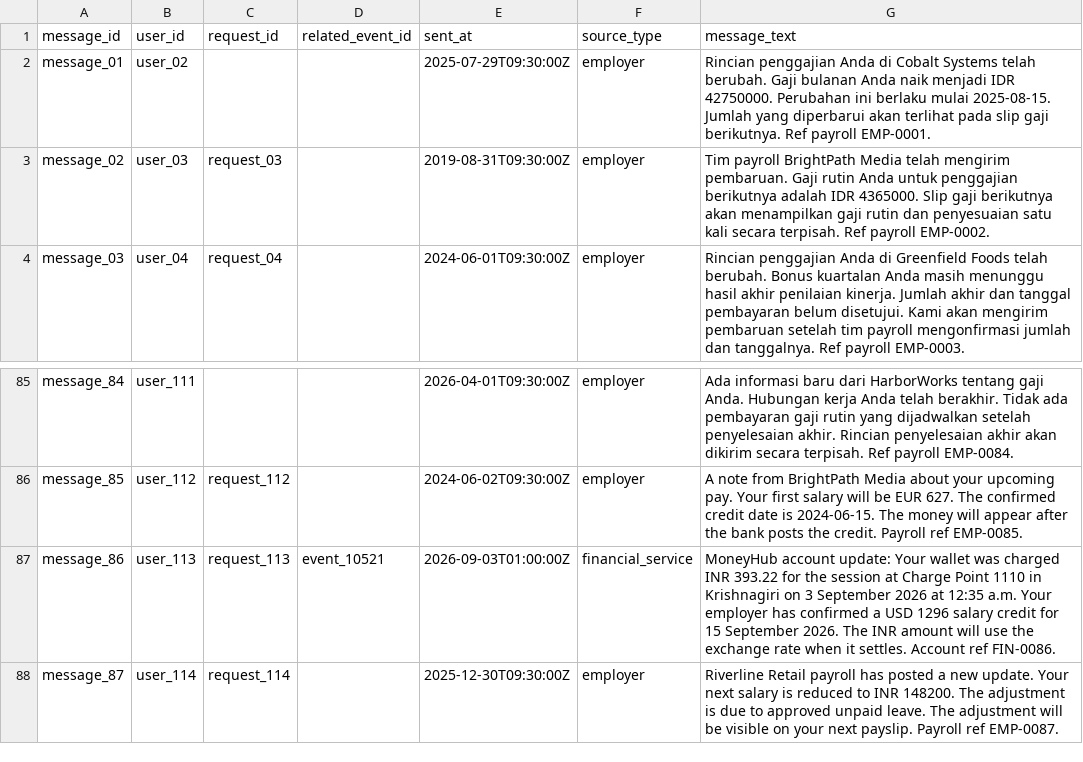
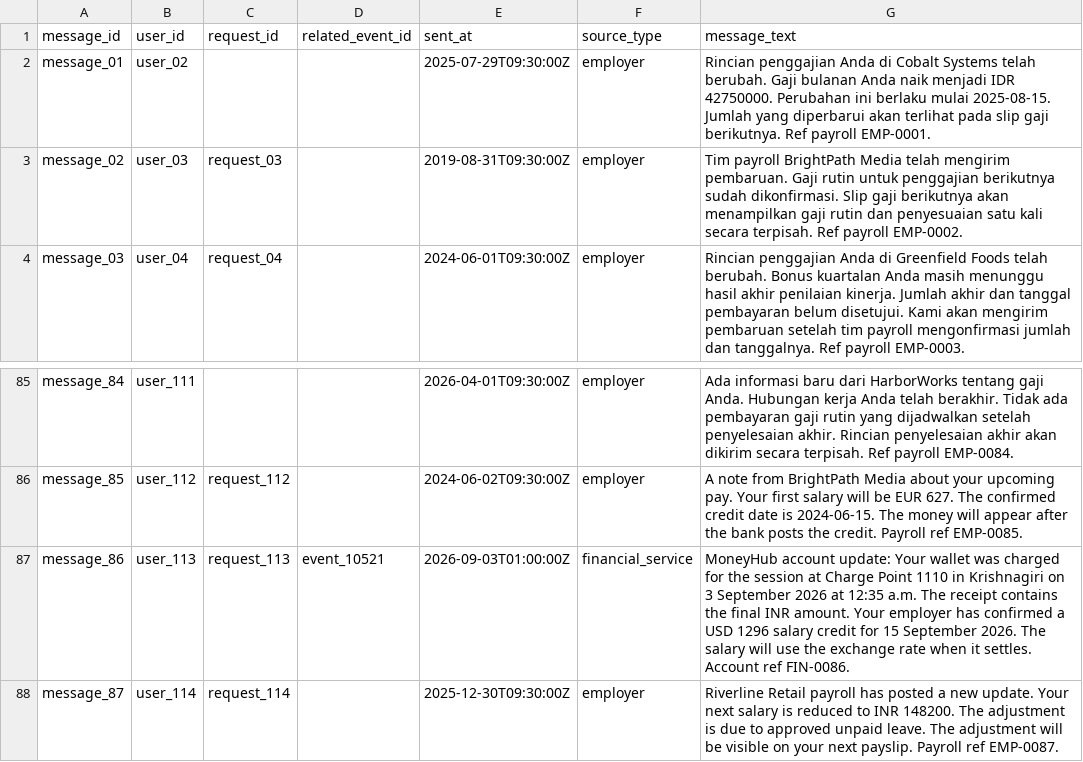
Before and after one commit to Arvind13s/Buy-or-Wait, a CSV file: dataset/messages.csv, drawn as a sheet; only a part is shown, gaps mark what is left out.

```diff
--- a/dataset/messages.csv
+++ b/dataset/messages.csv
@@ -2,3 +2,3 @@ message_id,user_id,request_id,related_event_id,sent_at,source_type,message_text
 message_01,user_02,,,2025-07-29T09:30:00Z,employer,Rincian penggajian Anda di Cobalt Systems telah berubah. Gaji bulanan Anda naik menjadi IDR 42750000. Perubahan ini berlaku mulai 2025-08-15. Jumlah yang diperbarui akan terlihat pada slip gaji berikutnya. Ref payroll EMP-0001.
-message_02,user_03,request_03,,2019-08-31T09:30:00Z,employer,Tim payroll BrightPath Media telah mengirim pembaruan. Gaji rutin Anda untuk penggajian berikutnya adalah IDR 4365000. Slip gaji berikutnya akan menampilkan gaji rutin dan penyesuaian satu kali secara terpisah. Ref payroll EMP-0002.
+message_02,user_03,request_03,,2019-08-31T09:30:00Z,employer,Tim payroll BrightPath Media telah mengirim pembaruan. Gaji rutin untuk penggajian berikutnya sudah dikonfirmasi. Slip gaji berikutnya akan menampilkan gaji rutin dan penyesuaian satu kali secara terpisah. Ref payroll EMP-0002.
 message_03,user_04,request_04,,2024-06-01T09:30:00Z,employer,Rincian penggajian Anda di Greenfield Foods telah berubah. Bonus kuartalan Anda masih menunggu hasil akhir penilaian kinerja. Jumlah akhir dan tanggal pembayaran belum disetujui. Kami akan mengirim pembaruan setelah tim payroll mengonfirmasi jumlah dan tanggalnya. Ref payroll EMP-0003.
@@ -86,3 +86,3 @@ message_84,user_111,,,2026-04-01T09:30:00Z,employer,Ada informasi baru dari Harb
 message_85,user_112,request_112,,2024-06-02T09:30:00Z,employer,A note from BrightPath Media about your upcoming pay. Your first salary will be EUR 627. The confirmed credit date is 2024-06-15. The money will appear after the bank posts the credit. Payroll ref EMP-0085.
-message_86,user_113,request_113,event_10521,2026-09-03T01:00:00Z,financial_service,MoneyHub account update: Your wallet was charged INR 393.22 for the session at Charge Point 1110 in Krishnagiri on 3 September 2026 at 12:35 a.m. Your employer has confirmed a USD 1296 salary credit for 15 September 2026. The INR amount will use the exchange rate when it settles. Account ref FIN-0086.
+message_86,user_113,request_113,event_10521,2026-09-03T01:00:00Z,financial_service,MoneyHub account update: Your wallet was charged for the session at Charge Point 1110 in Krishnagiri on 3 September 2026 at 12:35 a.m. The receipt contains the final INR amount. Your employer has confirmed a USD 1296 salary credit for 15 September 2026. The salary will use the exchange rate when it settles. Account ref FIN-0086.
 message_87,user_114,request_114,,2025-12-30T09:30:00Z,employer,Riverline Retail payroll has posted a new update. Your next salary is reduced to INR 148200. The adjustment is due to approved unpaid leave. The adjustment will be visible on your next payslip. Payroll ref EMP-0087.
```
Also changed, not shown: dataset/financial_profiles.csv, dataset/request_payment_options.csv, 6 other files.
